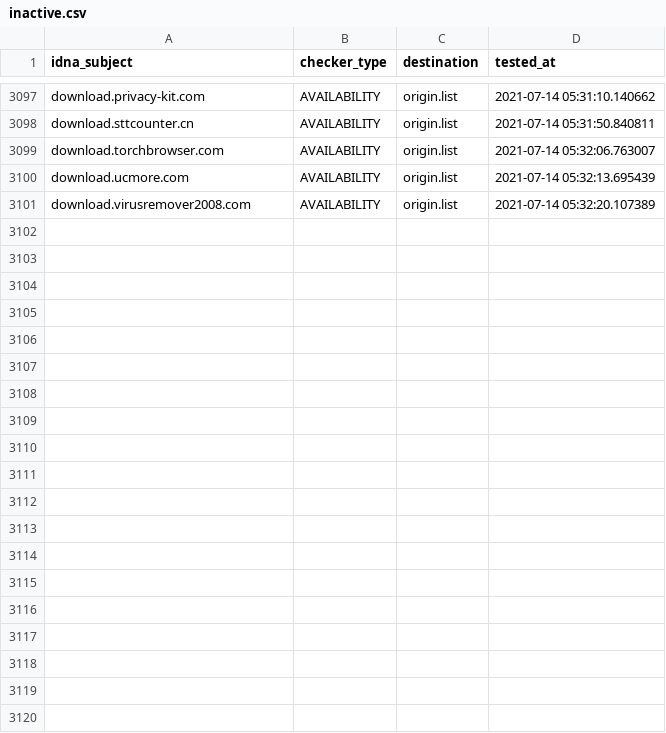
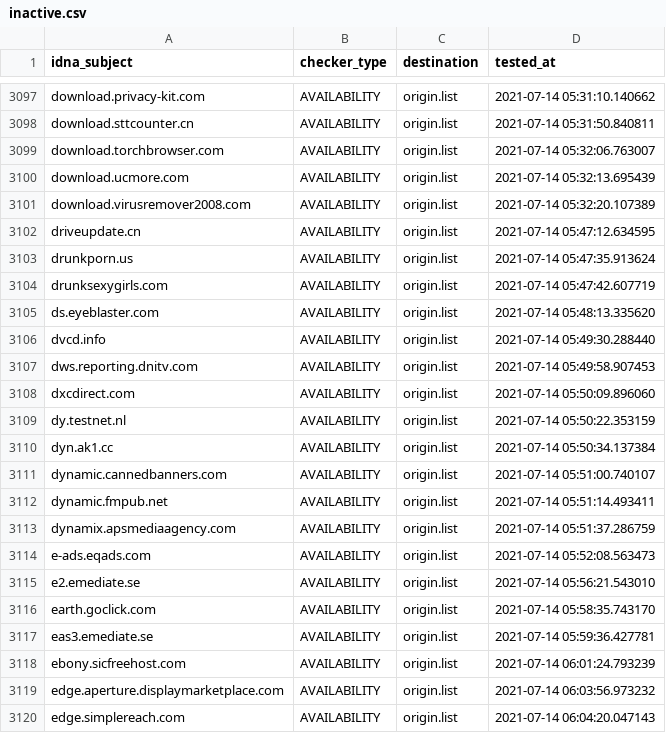
Before and after one commit to dead-hosts/cameleon_web_sysctl.org, a CSV file: .pyfunceble/inactive.csv, drawn as a sheet; only a part is shown, gaps mark what is left out.

```diff
--- a/.pyfunceble/inactive.csv
+++ b/.pyfunceble/inactive.csv
@@ -3101 +3101,20 @@ download.ucmore.com,AVAILABILITY,origin.list,2021-07-14 05:32:13.695439
 download.virusremover2008.com,AVAILABILITY,origin.list,2021-07-14 05:32:20.107389
+driveupdate.cn,AVAILABILITY,origin.list,2021-07-14 05:47:12.634595
+drunkporn.us,AVAILABILITY,origin.list,2021-07-14 05:47:35.913624
+drunksexygirls.com,AVAILABILITY,origin.list,2021-07-14 05:47:42.607719
+ds.eyeblaster.com,AVAILABILITY,origin.list,2021-07-14 05:48:13.335620
+dvcd.info,AVAILABILITY,origin.list,2021-07-14 05:49:30.288440
+dws.reporting.dnitv.com,AVAILABILITY,origin.list,2021-07-14 05:49:58.907453
+dxcdirect.com,AVAILABILITY,origin.list,2021-07-14 05:50:09.896060
+dy.testnet.nl,AVAILABILITY,origin.list,2021-07-14 05:50:22.353159
+dyn.ak1.cc,AVAILABILITY,origin.list,2021-07-14 05:50:34.137384
+dynamic.cannedbanners.com,AVAILABILITY,origin.list,2021-07-14 05:51:00.740107
+dynamic.fmpub.net,AVAILABILITY,origin.list,2021-07-14 05:51:14.493411
+dynamix.apsmediaagency.com,AVAILABILITY,origin.list,2021-07-14 05:51:37.286759
+e-ads.eqads.com,AVAILABILITY,origin.list,2021-07-14 05:52:08.563473
+e2.emediate.se,AVAILABILITY,origin.list,2021-07-14 05:56:21.543010
+earth.goclick.com,AVAILABILITY,origin.list,2021-07-14 05:58:35.743170
+eas3.emediate.se,AVAILABILITY,origin.list,2021-07-14 05:59:36.427781
+ebony.sicfreehost.com,AVAILABILITY,origin.list,2021-07-14 06:01:24.793239
+edge.aperture.displaymarketplace.com,AVAILABILITY,origin.list,2021-07-14 06:03:56.973232
+edge.simplereach.com,AVAILABILITY,origin.list,2021-07-14 06:04:20.047143
```
Also changed, not shown: .pyfunceble/whois.csv, 12 other files.
